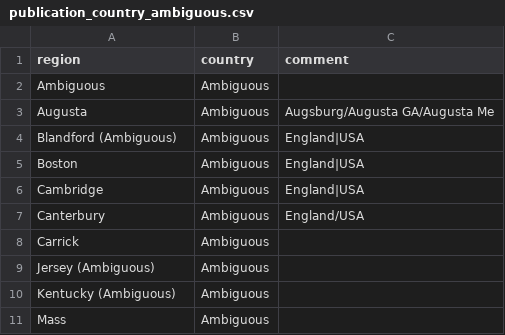
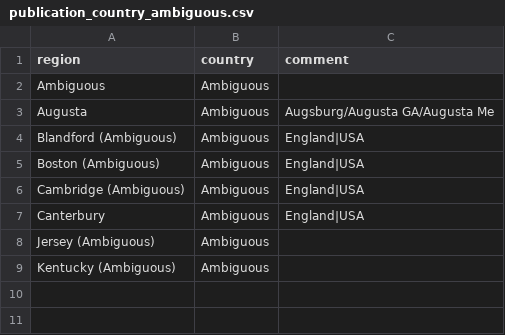
Before and after one commit to COMHIS/estc, a CSV file: inst/examples/output.tables/publication_country_ambiguous.csv, drawn as a sheet.

```diff
--- a/inst/examples/output.tables/publication_country_ambiguous.csv
+++ b/inst/examples/output.tables/publication_country_ambiguous.csv
@@ -4,8 +4,6 @@ Augusta;Ambiguous;Augsburg/Augusta GA/Augusta Me
 Blandford (Ambiguous);Ambiguous;England|USA
-Boston;Ambiguous;England|USA
-Cambridge;Ambiguous;England|USA
-Canterbury;Ambiguous;England/USA
-Carrick;Ambiguous;
+Boston (Ambiguous);Ambiguous;England|USA
+Cambridge (Ambiguous);Ambiguous;England|USA
+Canterbury;Ambiguous;England|USA
 Jersey (Ambiguous);Ambiguous;
 Kentucky (Ambiguous);Ambiguous;
-Mass;Ambiguous;
```
Also changed, not shown: inst/examples/output.tables/absentgeocoordinates.csv, inst/examples/output.tables/country_accepted.csv, 27 other files.
